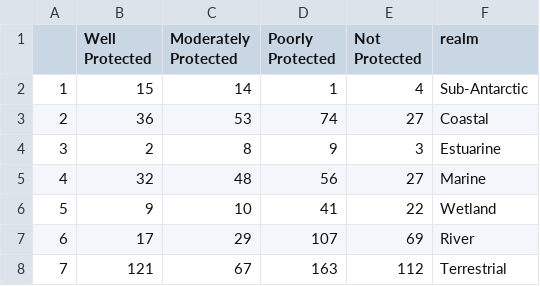
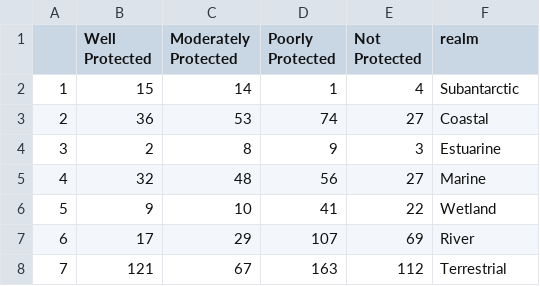
Before and after one commit to askowno/Integrated_results, a CSV file: outputs/epl_count_per_realm.csv, drawn as a sheet.

Commit message:
sub-ant to subant

```diff
--- a/outputs/epl_count_per_realm.csv
+++ b/outputs/epl_count_per_realm.csv
@@ -1,3 +1,3 @@
 "","Well Protected","Moderately Protected","Poorly Protected","Not Protected","realm"
-"1",15,14,1,4,"Sub-Antarctic"
+"1",15,14,1,4,"Subantarctic"
 "2",36,53,74,27,"Coastal"
```
Also changed, not shown: outputs/epl_ext_per_realm.csv, outputs/final_rle_perc.csv, 21 other files.
